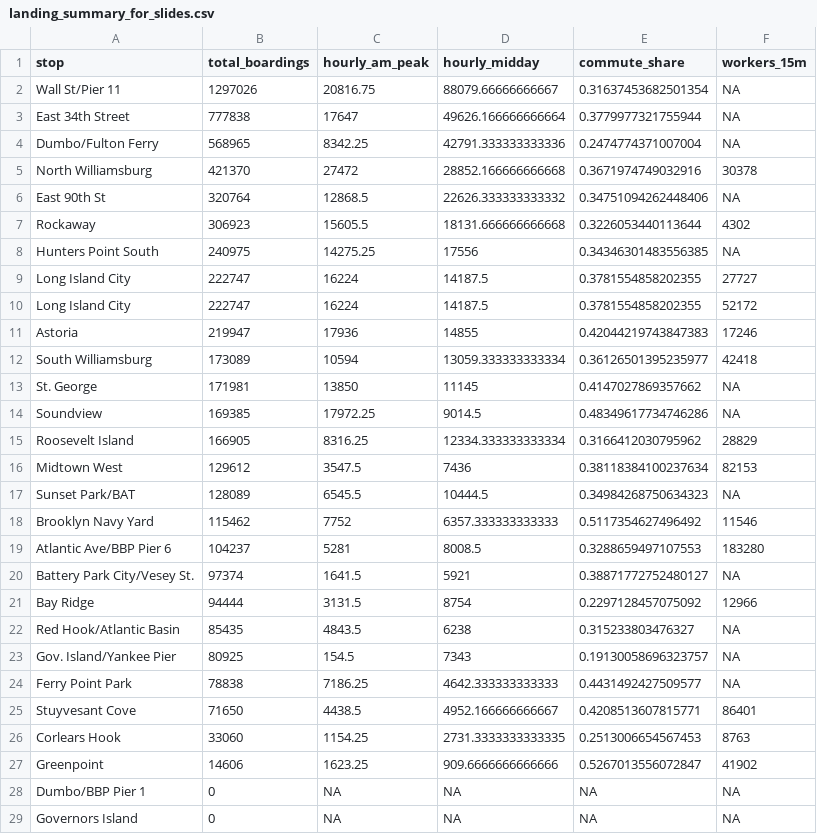
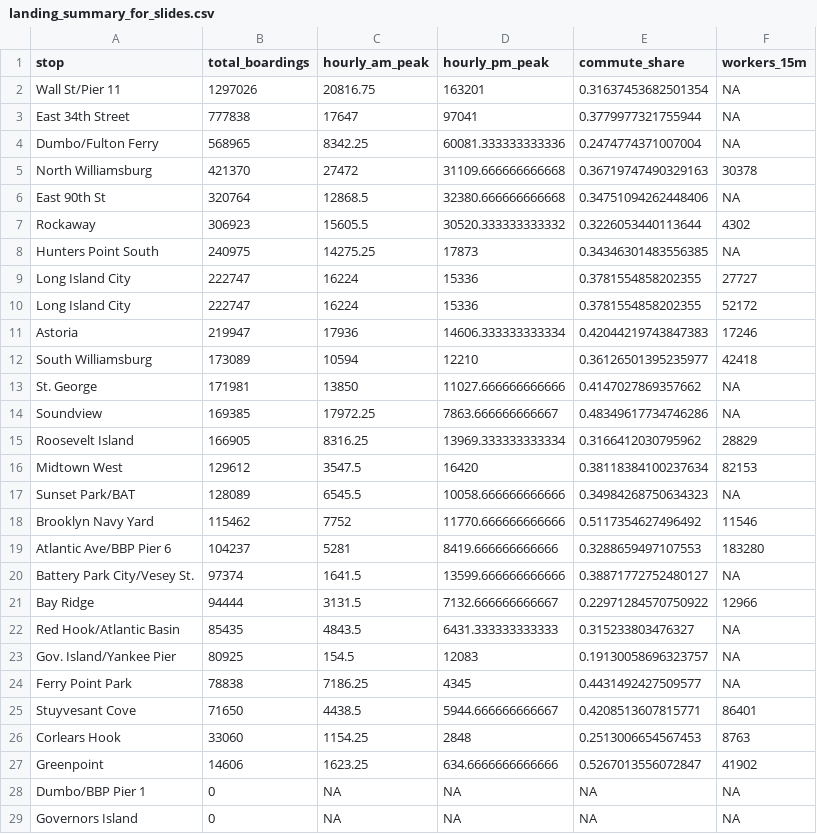
Before and after one commit to djf8806/Data-Viz-Final-Project, a CSV file: r_output/landing_summary_for_slides.csv, drawn as a sheet.

```diff
--- a/r_output/landing_summary_for_slides.csv
+++ b/r_output/landing_summary_for_slides.csv
@@ -1,28 +1,28 @@
-stop,total_boardings,hourly_am_peak,hourly_midday,commute_share,workers_15m
-Wall St/Pier 11,1297026,20816.75,88079.66666666667,0.31637453682501354,NA
-East 34th Street,777838,17647,49626.166666666664,0.3779977321755944,NA
-Dumbo/Fulton Ferry,568965,8342.25,42791.333333333336,0.2474774371007004,NA
-North Williamsburg,421370,27472,28852.166666666668,0.3671974749032916,30378
-East 90th St,320764,12868.5,22626.333333333332,0.34751094262448406,NA
-Rockaway,306923,15605.5,18131.666666666668,0.3226053440113644,4302
-Hunters Point South,240975,14275.25,17556,0.34346301483556385,NA
-Long Island City,222747,16224,14187.5,0.3781554858202355,27727
-Long Island City,222747,16224,14187.5,0.3781554858202355,52172
-Astoria,219947,17936,14855,0.42044219743847383,17246
-South Williamsburg,173089,10594,13059.333333333334,0.36126501395235977,42418
-St. George,171981,13850,11145,0.4147027869357662,NA
-Soundview,169385,17972.25,9014.5,0.48349617734746286,NA
-Roosevelt Island,166905,8316.25,12334.333333333334,0.3166412030795962,28829
-Midtown West,129612,3547.5,7436,0.38118384100237634,82153
-Sunset Park/BAT,128089,6545.5,10444.5,0.34984268750634323,NA
-Brooklyn Navy Yard,115462,7752,6357.333333333333,0.5117354627496492,11546
-Atlantic Ave/BBP Pier 6,104237,5281,8008.5,0.3288659497107553,183280
-Battery Park City/Vesey St.,97374,1641.5,5921,0.38871772752480127,NA
-Bay Ridge,94444,3131.5,8754,0.2297128457075092,12966
-Red Hook/Atlantic Basin,85435,4843.5,6238,0.315233803476327,NA
-Gov. Island/Yankee Pier,80925,154.5,7343,0.19130058696323757,NA
-Ferry Point Park,78838,7186.25,4642.333333333333,0.4431492427509577,NA
-Stuyvesant Cove,71650,4438.5,4952.166666666667,0.4208513607815771,86401
-Corlears Hook,33060,1154.25,2731.3333333333335,0.2513006654567453,8763
-Greenpoint,14606,1623.25,909.6666666666666,0.5267013556072847,41902
+stop,total_boardings,hourly_am_peak,hourly_pm_peak,commute_share,workers_15m
+Wall St/Pier 11,1297026,20816.75,163201,0.31637453682501354,NA
+East 34th Street,777838,17647,97041,0.3779977321755944,NA
+Dumbo/Fulton Ferry,568965,8342.25,60081.333333333336,0.2474774371007004,NA
+North Williamsburg,421370,27472,31109.666666666668,0.36719747490329163,30378
+East 90th St,320764,12868.5,32380.666666666668,0.34751094262448406,NA
+Rockaway,306923,15605.5,30520.333333333332,0.3226053440113644,4302
+Hunters Point South,240975,14275.25,17873,0.34346301483556385,NA
+Long Island City,222747,16224,15336,0.3781554858202355,27727
+Long Island City,222747,16224,15336,0.3781554858202355,52172
+Astoria,219947,17936,14606.333333333334,0.42044219743847383,17246
+South Williamsburg,173089,10594,12210,0.36126501395235977,42418
+St. George,171981,13850,11027.666666666666,0.4147027869357662,NA
+Soundview,169385,17972.25,7863.666666666667,0.48349617734746286,NA
+Roosevelt Island,166905,8316.25,13969.333333333334,0.3166412030795962,28829
+Midtown West,129612,3547.5,16420,0.38118384100237634,82153
+Sunset Park/BAT,128089,6545.5,10058.666666666666,0.34984268750634323,NA
+Brooklyn Navy Yard,115462,7752,11770.666666666666,0.5117354627496492,11546
+Atlantic Ave/BBP Pier 6,104237,5281,8419.666666666666,0.3288659497107553,183280
+Battery Park City/Vesey St.,97374,1641.5,13599.666666666666,0.38871772752480127,NA
+Bay Ridge,94444,3131.5,7132.666666666667,0.22971284570750922,12966
+Red Hook/Atlantic Basin,85435,4843.5,6431.333333333333,0.315233803476327,NA
+Gov. Island/Yankee Pier,80925,154.5,12083,0.19130058696323757,NA
+Ferry Point Park,78838,7186.25,4345,0.4431492427509577,NA
+Stuyvesant Cove,71650,4438.5,5944.666666666667,0.4208513607815771,86401
+Corlears Hook,33060,1154.25,2848,0.2513006654567453,8763
+Greenpoint,14606,1623.25,634.6666666666666,0.5267013556072847,41902
 Dumbo/BBP Pier 1,0,NA,NA,NA,NA
```
Also changed, not shown: r_output/landing_level_summary_2022.csv, 45 other files.
